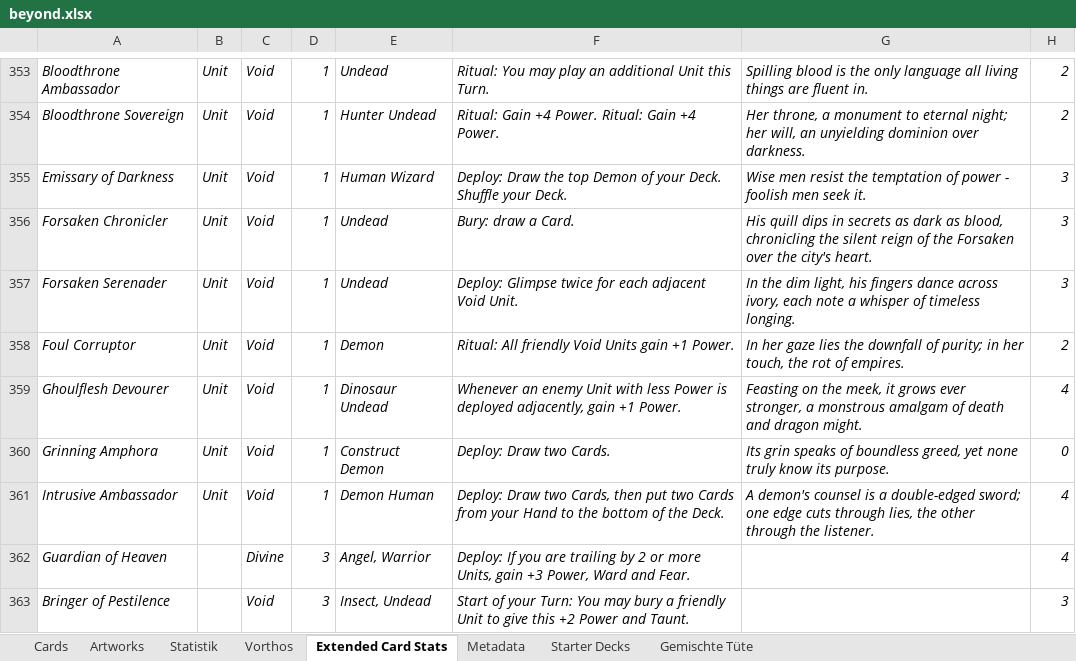
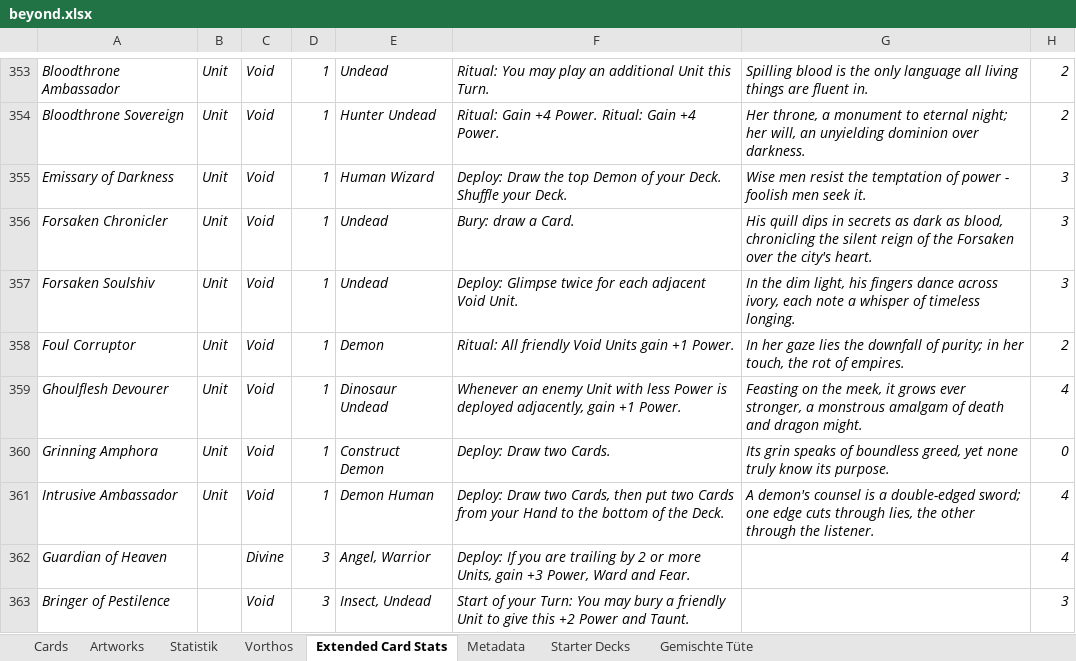
Before and after one commit to nonbiristudios/ShardsOfBeyond-v2, an Excel workbook: card-data/beyond.xlsx, sheet Extended Card Stats, drawn as a sheet; only a part is shown, gaps mark what is left out; values as stored, in another font and other column widths than the file's, no borders; charts and pictures not drawn; the diff names each change by its address in the sheet, - before the commit and + after, or states it on an @@ line.

```diff
--- a/card-data/beyond.xlsx (sheet Extended Card Stats)
+++ b/card-data/beyond.xlsx (sheet Extended Card Stats)
-A357: Forsaken Serenader
+A357: Forsaken Soulshiv
```
Also changed, not shown: sheet Starter Decks, sheet Cards, sheet Vorthos, charts or pictures, 4 other files.
